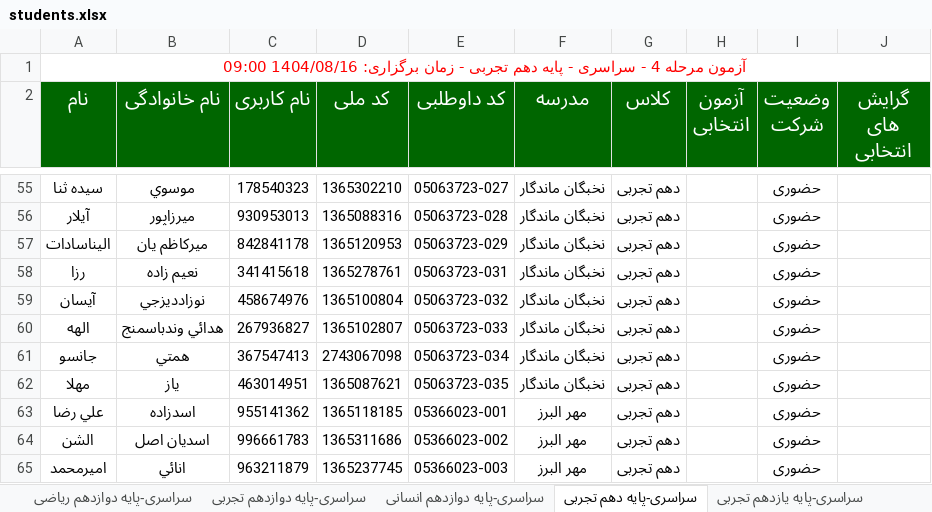
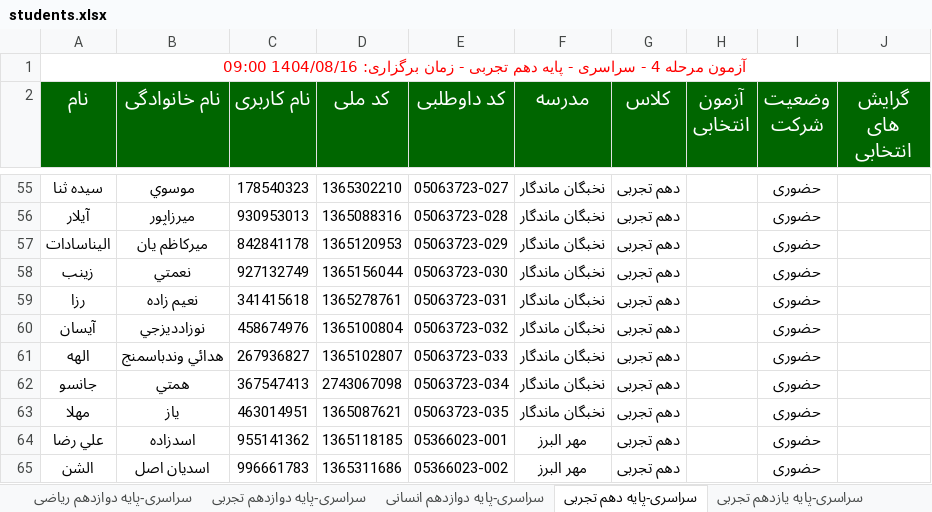
Before and after one commit to rotbeh448-jpg/n8n-files, an Excel workbook: students.xlsx, sheet سراسری-پایه دهم تجربی, drawn as a sheet; only a part is shown, gaps mark what is left out; the shorter side is filled out with more unchanged rows; values as stored, in another font and other column widths than the file's, no borders; the diff names each change by its address in the sheet, - before the commit and + after, or states it on an @@ line.

```diff
--- a/students.xlsx (sheet سراسری-پایه دهم تجربی)
+++ b/students.xlsx (sheet سراسری-پایه دهم تجربی)
+row 58: زينب | نعمتي | 927132749 | 1365156044 | 05063723-030 | نخبگان ماندگار | دهم تجربی |  | حضوری
```
Also changed, not shown: sheet سراسری-پایه دوازدهم تجربی, sheet سراسری-پایه دوازدهم ریاضی, sheet سراسری-پایه دهم ریاضی.
